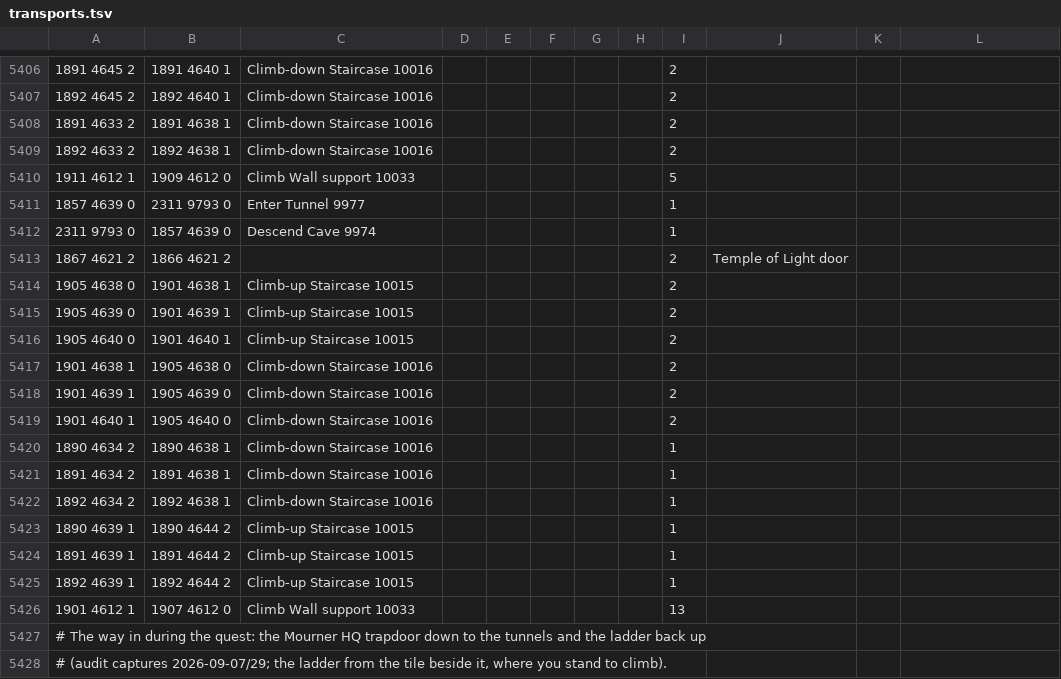
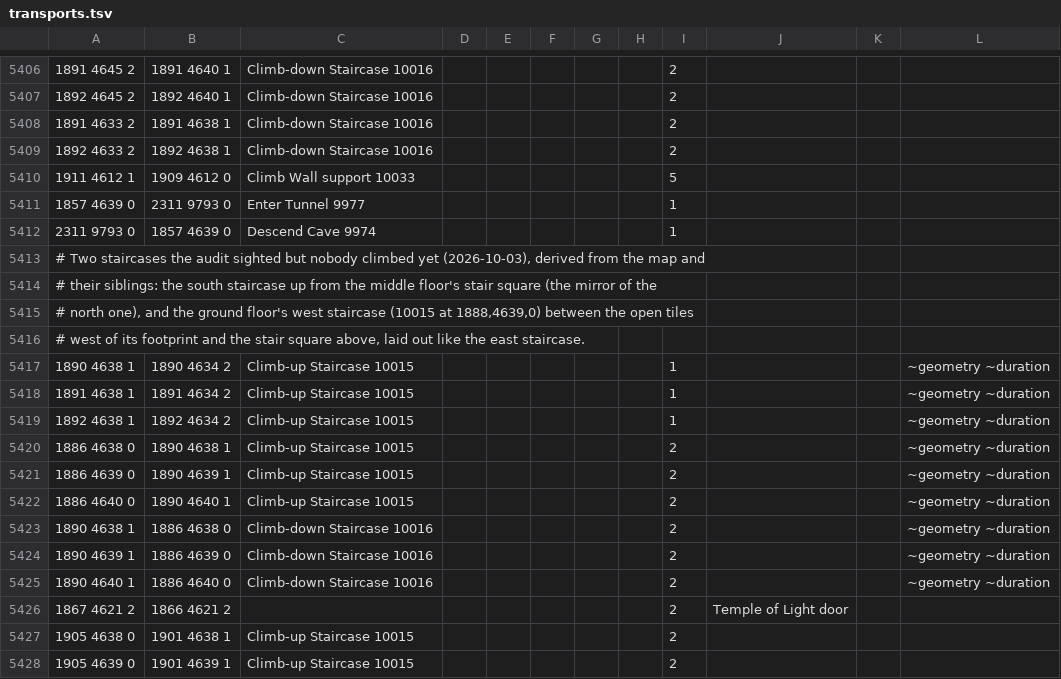
Before and after one commit to PauloAguiar/runelite-gps-plugin, a TSV file: src/main/resources/transports/transports.tsv, drawn as a sheet; only a part is shown, gaps mark what is left out; the shorter side is filled out with more unchanged rows; the diff names each change by its address in the sheet, - before the commit and + after, or states it on an @@ line.

Commit message:
Temple of Light: the two staircases the audit sighted but nobody climbed, derived
The south staircase on the top floor had rows leaving it but none
arriving (the audit's one-direction coverage), and the ground floor's
west staircase (10015 at 1888,4639,0) had nothing. Both are derived from
the map and their siblings and tagged so: the south stair climbs up from
the middle floor's stair square to 4634 as the north one climbs to 4644,
and the west stair joins the three open tiles west of its footprint to
the stair square above, laid out like the east staircase (stand on one
side, land on the far side, two ticks). Auto-capture will correct the
ticks when someone climbs them.

With the altar room now joined to the rest of the temple, the inside of
the gate is reachable with the gate shut, by the Abyss and the Death
Altar's portal, as it is in the game; the gate test therefore asserts
whether a route steps through the gate rather than whether it arrives,
and TempleOfLightTest pins the new connections, the altar room to the top
floor's south side among them.

```diff
--- a/src/main/resources/transports/transports.tsv
+++ b/src/main/resources/transports/transports.tsv
+row 5413: # Two staircases the audit sighted but nobody climbed yet (2026-10-03), derived from the map and
+row 5414: # their siblings: the south staircase up from the middle floor's stair square (the mirror of the
+row 5415: # north one), and the ground floor's west staircase (10015 at 1888,4639,0) between the open tiles
+row 5416: # west of its footprint and the stair square above, laid out like the east staircase.
+row 5417: 1890 4638 1 | 1890 4634 2 | Climb-up Staircase 10015 |  |  |  |  |  | 1 |  |  | ~geometry ~duration
+row 5418: 1891 4638 1 | 1891 4634 2 | Climb-up Staircase 10015 |  |  |  |  |  | 1 |  |  | ~geometry ~duration
+row 5419: 1892 4638 1 | 1892 4634 2 | Climb-up Staircase 10015 |  |  |  |  |  | 1 |  |  | ~geometry ~duration
+row 5420: 1886 4638 0 | 1890 4638 1 | Climb-up Staircase 10015 |  |  |  |  |  | 2 |  |  | ~geometry ~duration
+row 5421: 1886 4639 0 | 1890 4639 1 | Climb-up Staircase 10015 |  |  |  |  |  | 2 |  |  | ~geometry ~duration
+row 5422: 1886 4640 0 | 1890 4640 1 | Climb-up Staircase 10015 |  |  |  |  |  | 2 |  |  | ~geometry ~duration
+row 5423: 1890 4638 1 | 1886 4638 0 | Climb-down Staircase 10016 |  |  |  |  |  | 2 |  |  | ~geometry ~duration
+row 5424: 1890 4639 1 | 1886 4639 0 | Climb-down Staircase 10016 |  |  |  |  |  | 2 |  |  | ~geometry ~duration
+row 5425: 1890 4640 1 | 1886 4640 0 | Climb-down Staircase 10016 |  |  |  |  |  | 2 |  |  | ~geometry ~duration
```
Also changed, not shown: 1 other file.
